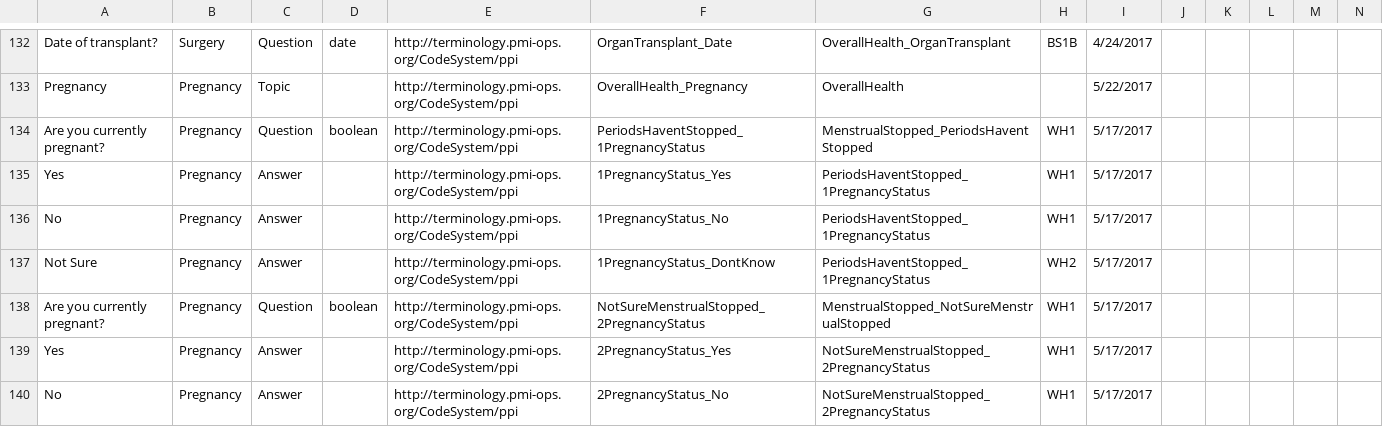
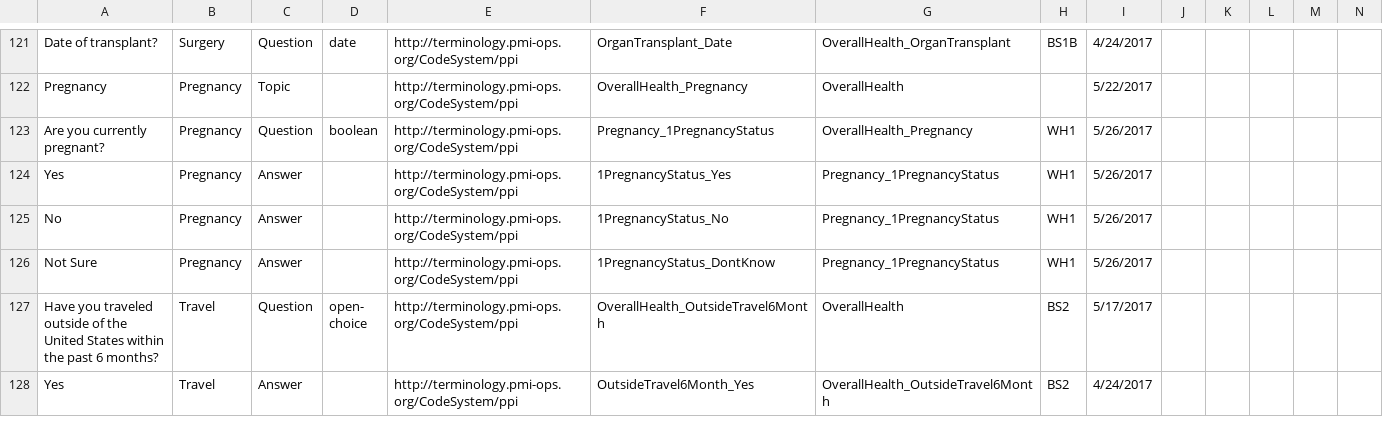
Before and after one commit to all-of-us-terminology/codebook-to-fhir, a CSV file: sheets/OverallHealth.csv, drawn as a sheet; only a part is shown, gaps mark what is left out; the shorter side is filled out with more unchanged rows; removed rows and columns are numbered as before the commit, all else as after; rows hold the shown columns only; the diff covers the shown part only; the diff names each change by its address in the sheet, - before the commit and + after, or states it on an @@ line.

```diff
--- a/sheets/OverallHealth.csv
+++ b/sheets/OverallHealth.csv
-F123: PeriodsHaventStopped_1PregnancyStatus
+F123: Pregnancy_1PregnancyStatus
-G123: MenstrualStopped_PeriodsHaventStopped
+G123: OverallHealth_Pregnancy
-I123:I126: 5/17/2017
+I123:I126: 5/26/2017
-G124:G126: PeriodsHaventStopped_1PregnancyStatus
+G124:G126: Pregnancy_1PregnancyStatus
-H126: WH2
+H126: WH1
-row 138: Are you currently pregnant? | Pregnancy | Question | boolean | http://terminology.pmi-ops.org/CodeSystem/ppi | NotSureMenstrualStopped_2PregnancyStatus | MenstrualStopped_NotSureMenstrualStopped | WH1 | 5/17/2017
-row 139: Yes | Pregnancy | Answer |  | http://terminology.pmi-ops.org/CodeSystem/ppi | 2PregnancyStatus_Yes | NotSureMenstrualStopped_2PregnancyStatus | WH1 | 5/17/2017
-row 140: No | Pregnancy | Answer |  | http://terminology.pmi-ops.org/CodeSystem/ppi | 2PregnancyStatus_No | NotSureMenstrualStopped_2PregnancyStatus | WH1 | 5/17/2017
```
Also changed, not shown: 12 removed rows and 4 edited cells elsewhere in this file, sheets/TheBasics.csv, 4 other files.
